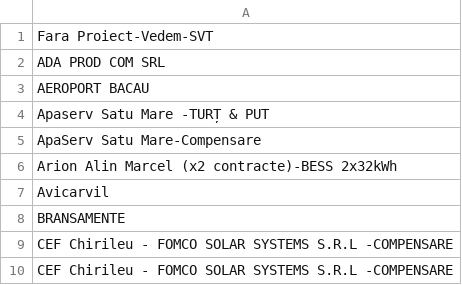
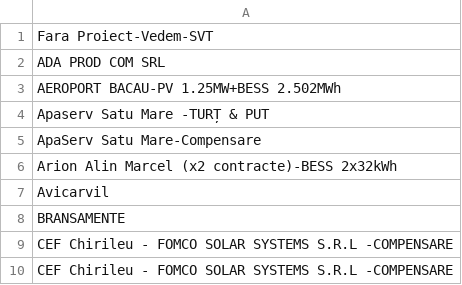
Before and after one commit to pontaj-servelect/pontaj, a CSV file: projects.csv, drawn as a sheet; only a part is shown.

Commit message:
Update projects.csv

```diff
--- a/projects.csv
+++ b/projects.csv
@@ -2,3 +2,3 @@ Fara Proiect-Vedem-SVT
 ADA PROD COM SRL
-AEROPORT BACAU
+AEROPORT BACAU-PV 1.25MW+BESS 2.502MWh
 Apaserv Satu Mare -TURȚ & PUT
```
